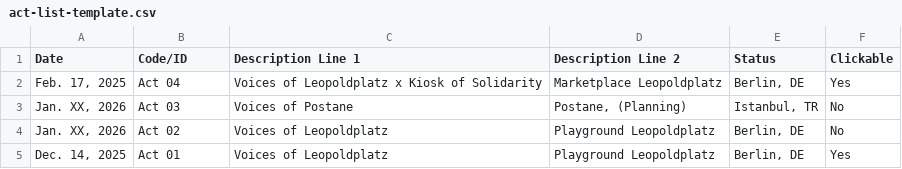
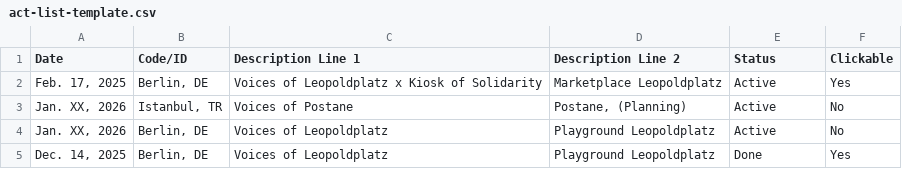
Before and after one commit to Namiyyyy/EBESOBE, a CSV file: act-list-template.csv, drawn as a sheet.

Commit message:
Update act list data in index.html and act-list-template.csv: modify event codes and statuses for consistency and clarity.

```diff
--- a/act-list-template.csv
+++ b/act-list-template.csv
@@ -1,5 +1,5 @@
 Date;Code/ID;Description Line 1;Description Line 2;Status;Clickable
-Feb. 17, 2025;Act 04;Voices of Leopoldplatz x Kiosk of Solidarity;Marketplace Leopoldplatz;Berlin, DE;Yes
-Jan. XX, 2026;Act 03;Voices of Postane;Postane, (Planning);Istanbul, TR;No
-Jan. XX, 2026;Act 02;Voices of Leopoldplatz;Playground Leopoldplatz;Berlin, DE;No
-Dec. 14, 2025;Act 01;Voices of Leopoldplatz;Playground Leopoldplatz;Berlin, DE;Yes
+Feb. 17, 2025;Berlin, DE;Voices of Leopoldplatz x Kiosk of Solidarity;Marketplace Leopoldplatz;Active;Yes
+Jan. XX, 2026;Istanbul, TR;Voices of Postane;Postane, (Planning);Active;No
+Jan. XX, 2026;Berlin, DE;Voices of Leopoldplatz;Playground Leopoldplatz;Active;No
+Dec. 14, 2025;Berlin, DE;Voices of Leopoldplatz;Playground Leopoldplatz;Done;Yes
```
Also changed, not shown: 1 other file.
